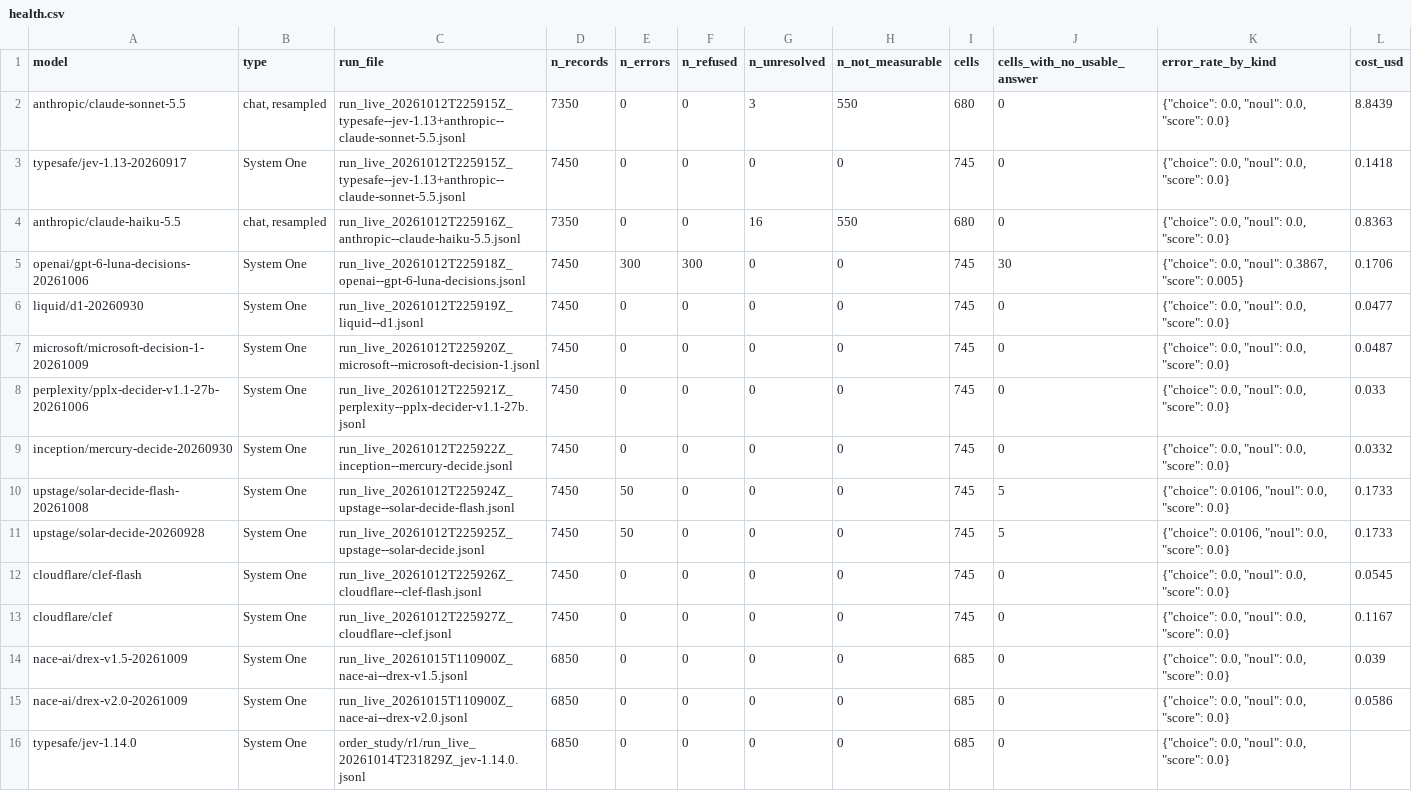
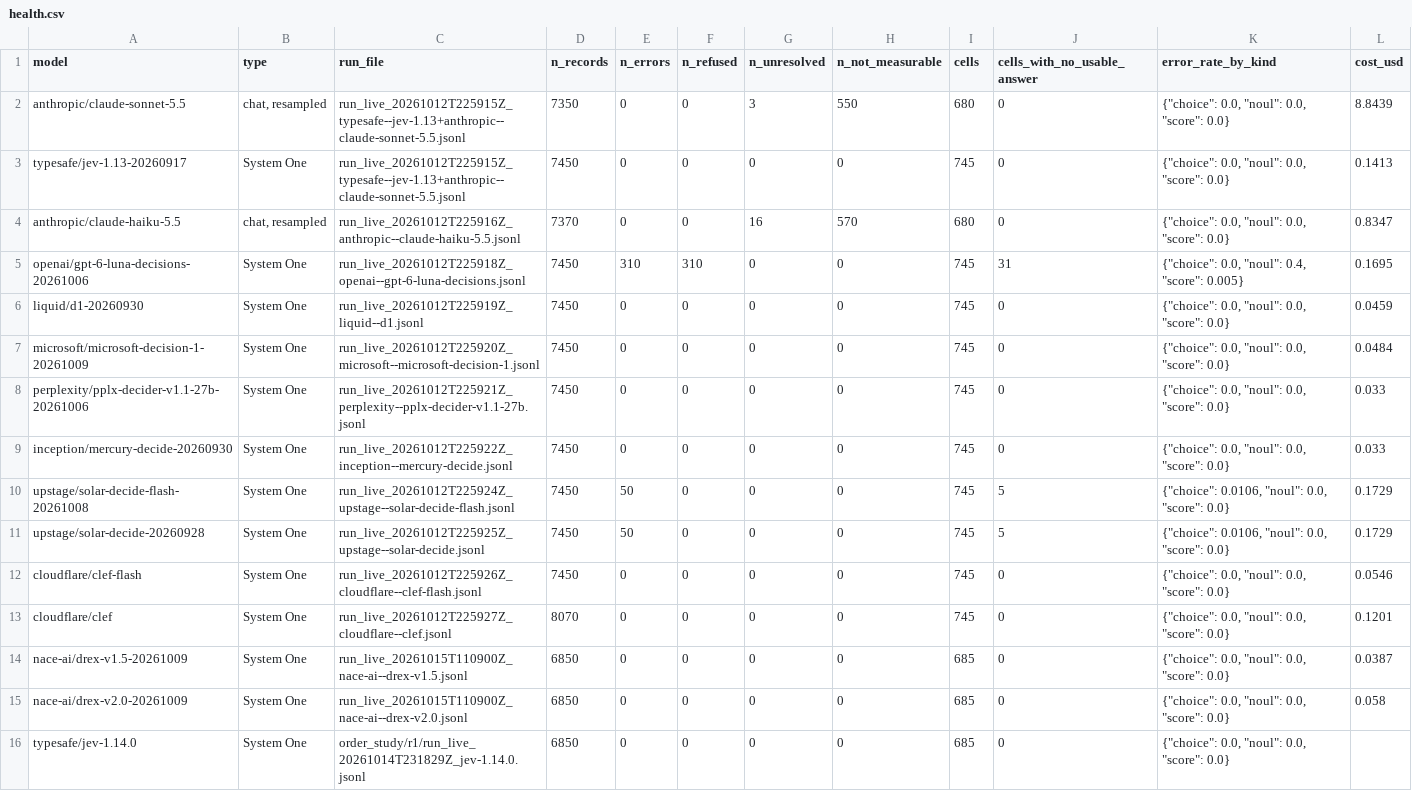
Before and after one commit to tynamite/evaluation-behavioral-system-one, a CSV file: results/comparison/health.csv, drawn as a sheet.

```diff
--- a/results/comparison/health.csv
+++ b/results/comparison/health.csv
@@ -2,15 +2,15 @@ model,type,run_file,n_records,n_errors,n_refused,n_unresolved,n_not_measurable,c
 anthropic/claude-sonnet-5.5,"chat, resampled",run_live_20261012T225915Z_typesafe--jev-1.13+anthropic--claude-sonnet-5.5.jsonl,7350,0,0,3,550,680,0,"{""choice"": 0.0, ""noul"": 0.0, ""score"": 0.0}",8.8439
-typesafe/jev-1.13-20260917,System One,run_live_20261012T225915Z_typesafe--jev-1.13+anthropic--claude-sonnet-5.5.jsonl,7450,0,0,0,0,745,0,"{""choice"": 0.0, ""noul"": 0.0, ""score"": 0.0}",0.1418
-anthropic/claude-haiku-5.5,"chat, resampled",run_live_20261012T225916Z_anthropic--claude-haiku-5.5.jsonl,7350,0,0,16,550,680,0,"{""choice"": 0.0, ""noul"": 0.0, ""score"": 0.0}",0.8363
-openai/gpt-6-luna-decisions-20261006,System One,run_live_20261012T225918Z_openai--gpt-6-luna-decisions.jsonl,7450,300,300,0,0,745,30,"{""choice"": 0.0, ""noul"": 0.3867, ""score"": 0.005}",0.1706
-liquid/d1-20260930,System One,run_live_20261012T225919Z_liquid--d1.jsonl,7450,0,0,0,0,745,0,"{""choice"": 0.0, ""noul"": 0.0, ""score"": 0.0}",0.0477
-microsoft/microsoft-decision-1-20261009,System One,run_live_20261012T225920Z_microsoft--microsoft-decision-1.jsonl,7450,0,0,0,0,745,0,"{""choice"": 0.0, ""noul"": 0.0, ""score"": 0.0}",0.0487
+typesafe/jev-1.13-20260917,System One,run_live_20261012T225915Z_typesafe--jev-1.13+anthropic--claude-sonnet-5.5.jsonl,7450,0,0,0,0,745,0,"{""choice"": 0.0, ""noul"": 0.0, ""score"": 0.0}",0.1413
+anthropic/claude-haiku-5.5,"chat, resampled",run_live_20261012T225916Z_anthropic--claude-haiku-5.5.jsonl,7370,0,0,16,570,680,0,"{""choice"": 0.0, ""noul"": 0.0, ""score"": 0.0}",0.8347
+openai/gpt-6-luna-decisions-20261006,System One,run_live_20261012T225918Z_openai--gpt-6-luna-decisions.jsonl,7450,310,310,0,0,745,31,"{""choice"": 0.0, ""noul"": 0.4, ""score"": 0.005}",0.1695
+liquid/d1-20260930,System One,run_live_20261012T225919Z_liquid--d1.jsonl,7450,0,0,0,0,745,0,"{""choice"": 0.0, ""noul"": 0.0, ""score"": 0.0}",0.0459
+microsoft/microsoft-decision-1-20261009,System One,run_live_20261012T225920Z_microsoft--microsoft-decision-1.jsonl,7450,0,0,0,0,745,0,"{""choice"": 0.0, ""noul"": 0.0, ""score"": 0.0}",0.0484
 perplexity/pplx-decider-v1.1-27b-20261006,System One,run_live_20261012T225921Z_perplexity--pplx-decider-v1.1-27b.jsonl,7450,0,0,0,0,745,0,"{""choice"": 0.0, ""noul"": 0.0, ""score"": 0.0}",0.033
-inception/mercury-decide-20260930,System One,run_live_20261012T225922Z_inception--mercury-decide.jsonl,7450,0,0,0,0,745,0,"{""choice"": 0.0, ""noul"": 0.0, ""score"": 0.0}",0.0332
-upstage/solar-decide-flash-20261008,System One,run_live_20261012T225924Z_upstage--solar-decide-flash.jsonl,7450,50,0,0,0,745,5,"{""choice"": 0.0106, ""noul"": 0.0, ""score"": 0.0}",0.1733
-upstage/solar-decide-20260928,System One,run_live_20261012T225925Z_upstage--solar-decide.jsonl,7450,50,0,0,0,745,5,"{""choice"": 0.0106, ""noul"": 0.0, ""score"": 0.0}",0.1733
-cloudflare/clef-flash,System One,run_live_20261012T225926Z_cloudflare--clef-flash.jsonl,7450,0,0,0,0,745,0,"{""choice"": 0.0, ""noul"": 0.0, ""score"": 0.0}",0.0545
-cloudflare/clef,System One,run_live_20261012T225927Z_cloudflare--clef.jsonl,7450,0,0,0,0,745,0,"{""choice"": 0.0, ""noul"": 0.0, ""score"": 0.0}",0.1167
-nace-ai/drex-v1.5-20261009,System One,run_live_20261015T110900Z_nace-ai--drex-v1.5.jsonl,6850,0,0,0,0,685,0,"{""choice"": 0.0, ""noul"": 0.0, ""score"": 0.0}",0.039
-nace-ai/drex-v2.0-20261009,System One,run_live_20261015T110900Z_nace-ai--drex-v2.0.jsonl,6850,0,0,0,0,685,0,"{""choice"": 0.0, ""noul"": 0.0, ""score"": 0.0}",0.0586
+inception/mercury-decide-20260930,System One,run_live_20261012T225922Z_inception--mercury-decide.jsonl,7450,0,0,0,0,745,0,"{""choice"": 0.0, ""noul"": 0.0, ""score"": 0.0}",0.033
+upstage/solar-decide-flash-20261008,System One,run_live_20261012T225924Z_upstage--solar-decide-flash.jsonl,7450,50,0,0,0,745,5,"{""choice"": 0.0106, ""noul"": 0.0, ""score"": 0.0}",0.1729
+upstage/solar-decide-20260928,System One,run_live_20261012T225925Z_upstage--solar-decide.jsonl,7450,50,0,0,0,745,5,"{""choice"": 0.0106, ""noul"": 0.0, ""score"": 0.0}",0.1729
+cloudflare/clef-flash,System One,run_live_20261012T225926Z_cloudflare--clef-flash.jsonl,7450,0,0,0,0,745,0,"{""choice"": 0.0, ""noul"": 0.0, ""score"": 0.0}",0.0546
+cloudflare/clef,System One,run_live_20261012T225927Z_cloudflare--clef.jsonl,8070,0,0,0,0,745,0,"{""choice"": 0.0, ""noul"": 0.0, ""score"": 0.0}",0.1201
+nace-ai/drex-v1.5-20261009,System One,run_live_20261015T110900Z_nace-ai--drex-v1.5.jsonl,6850,0,0,0,0,685,0,"{""choice"": 0.0, ""noul"": 0.0, ""score"": 0.0}",0.0387
+nace-ai/drex-v2.0-20261009,System One,run_live_20261015T110900Z_nace-ai--drex-v2.0.jsonl,6850,0,0,0,0,685,0,"{""choice"": 0.0, ""noul"": 0.0, ""score"": 0.0}",0.058
 typesafe/jev-1.14.0,System One,order_study/r1/run_live_20261014T231829Z_jev-1.14.0.jsonl,6850,0,0,0,0,685,0,"{""choice"": 0.0, ""noul"": 0.0, ""score"": 0.0}",
```
Also changed, not shown: results/comparison/fidelity.csv, results/comparison/followup_h4.csv, 44 other files.
